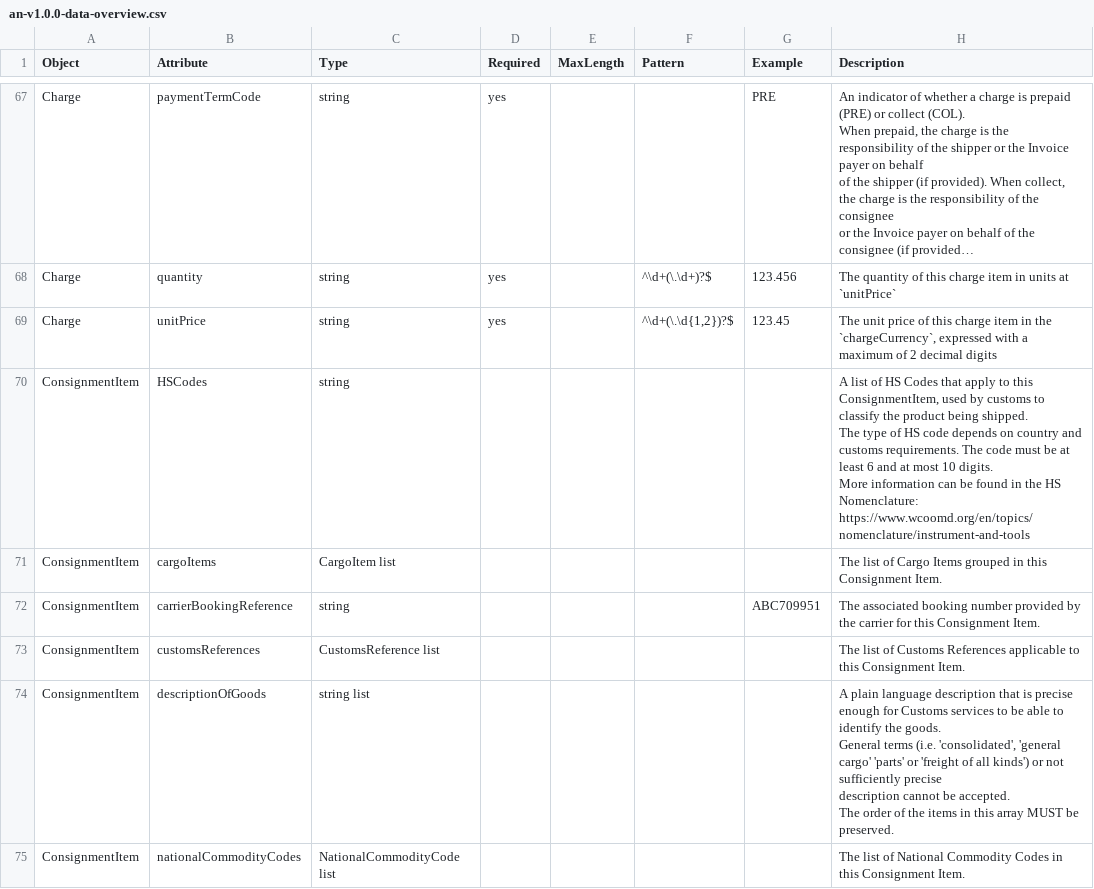
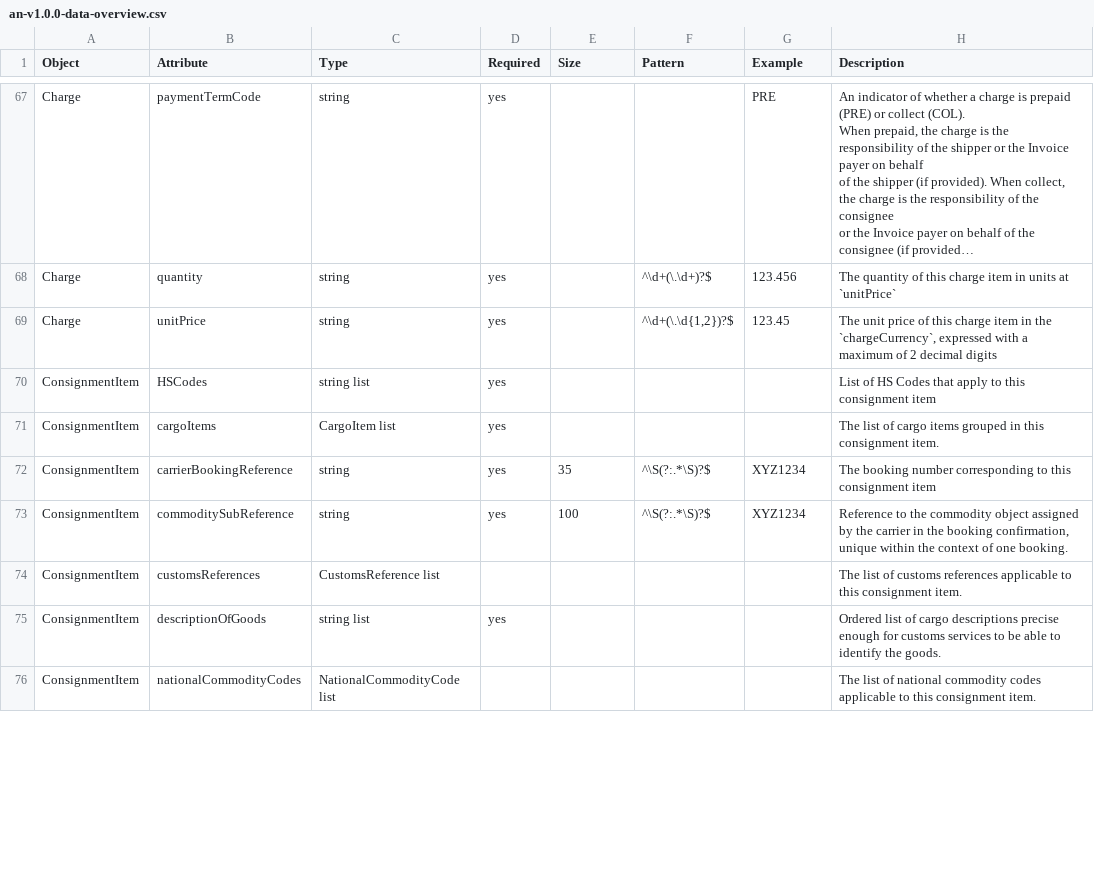
Before and after one commit to dcsaorg/Conformance-Gateway, a CSV file: arrival-notice/src/main/resources/standards/an/schemas/an-v1.0.0-data-overview.csv, drawn as a sheet; only a part is shown, gaps mark what is left out; long unchanged cells end in …; the diff covers the shown part only.

Commit message:
SD-2117 AN up to and including consignment items without cargo items

```diff
--- a/arrival-notice/src/main/resources/standards/an/schemas/an-v1.0.0-data-overview.csv
+++ b/arrival-notice/src/main/resources/standards/an/schemas/an-v1.0.0-data-overview.csv
@@ -1 +1 @@
-Object,Attribute,Type,Required,MaxLength,Pattern,Example,Description
+Object,Attribute,Type,Required,Size,Pattern,Example,Description
@@ -115,14 +115,11 @@ Charge,unitPrice,string,yes,,"^\d+(\.\d{1,2})?$",123.45,"The unit price of this
 "
-ConsignmentItem,HSCodes,string,,,,,"A list of HS Codes that apply to this ConsignmentItem, used by customs to classify the product being shipped.
- The type of HS code depends on country and customs requirements. The code must be at least 6 and at most 10 digits.
- More information can be found in the HS Nomenclature:
- https://www.wcoomd.org/en/topics/nomenclature/instrument-and-tools"
-ConsignmentItem,cargoItems,"CargoItem list",,,,,"The list of Cargo Items grouped in this Consignment Item."
-ConsignmentItem,carrierBookingReference,string,,,,ABC709951,"The associated booking number provided by the carrier for this Consignment Item."
-ConsignmentItem,customsReferences,"CustomsReference list",,,,,"The list of Customs References applicable to this Consignment Item."
-ConsignmentItem,descriptionOfGoods,"string list",,,,,"A plain language description that is precise enough for Customs services to be able to identify the goods.
- General terms (i.e. 'consolidated', 'general cargo' 'parts' or 'freight of all kinds') or not sufficiently precise
- description cannot be accepted.
-
-The order of the items in this array MUST be preserved."
-ConsignmentItem,nationalCommodityCodes,"NationalCommodityCode list",,,,,"The list of National Commodity Codes in this Consignment Item."
+ConsignmentItem,HSCodes,"string list",yes,,,,"List of HS Codes that apply to this consignment item"
+ConsignmentItem,cargoItems,"CargoItem list",yes,,,,"The list of cargo items grouped in this consignment item."
+ConsignmentItem,carrierBookingReference,string,yes,35,"^\S(?:.*\S)?$",XYZ1234,"The booking number corresponding to this consignment item"
+ConsignmentItem,commoditySubReference,string,yes,100,"^\S(?:.*\S)?$",XYZ1234,"Reference to the commodity object assigned by the carrier in the booking confirmation,
+ unique within the context of one booking.
+"
+ConsignmentItem,customsReferences,"CustomsReference list",,,,,"The list of customs references applicable to this consignment item."
+ConsignmentItem,descriptionOfGoods,"string list",yes,,,,"Ordered list of cargo descriptions precise enough for customs services to be able to identify the goods.
+"
+ConsignmentItem,nationalCommodityCodes,"NationalCommodityCode list",,,,,"The list of national commodity codes applicable to this consignment item."
```
Also changed, not shown: 21 edited cells elsewhere in this file, 13 other files.
